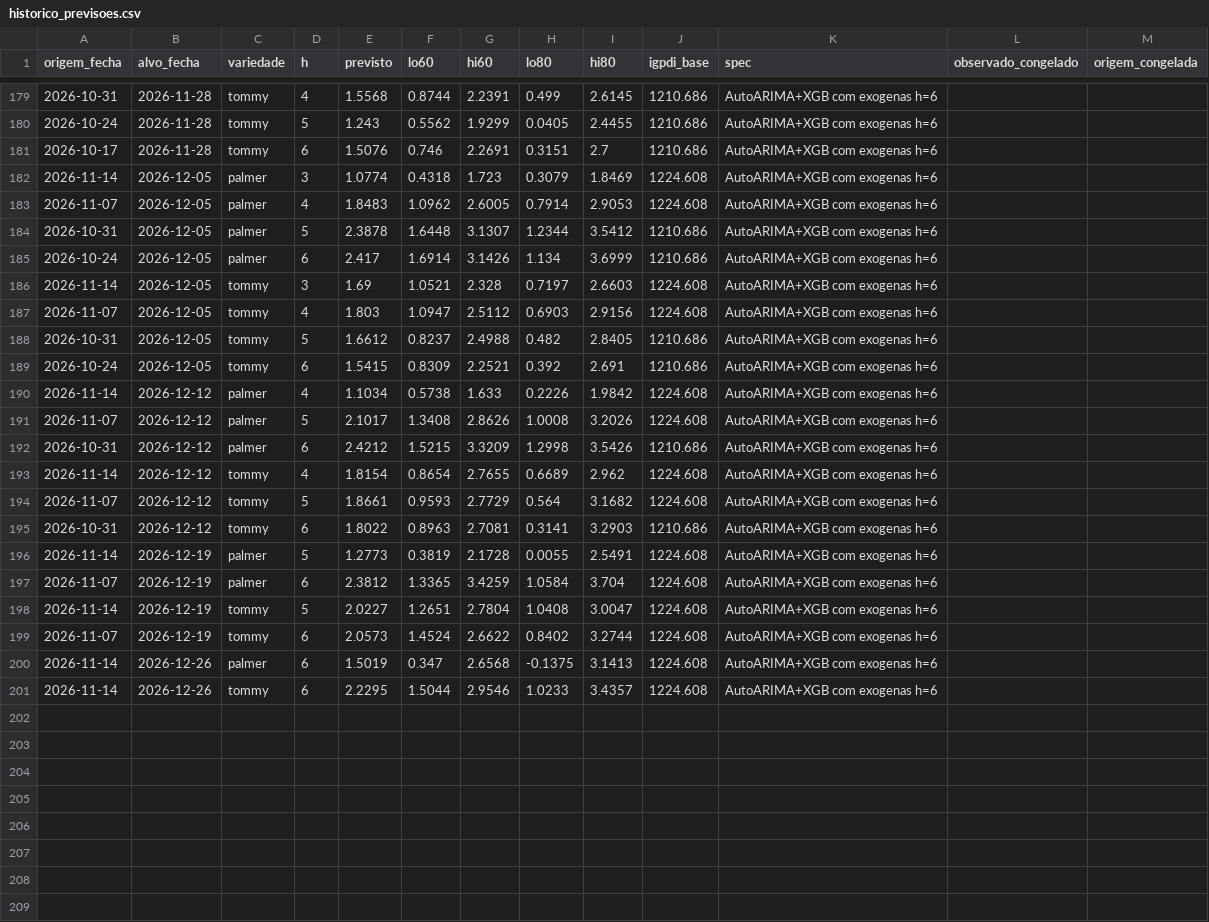
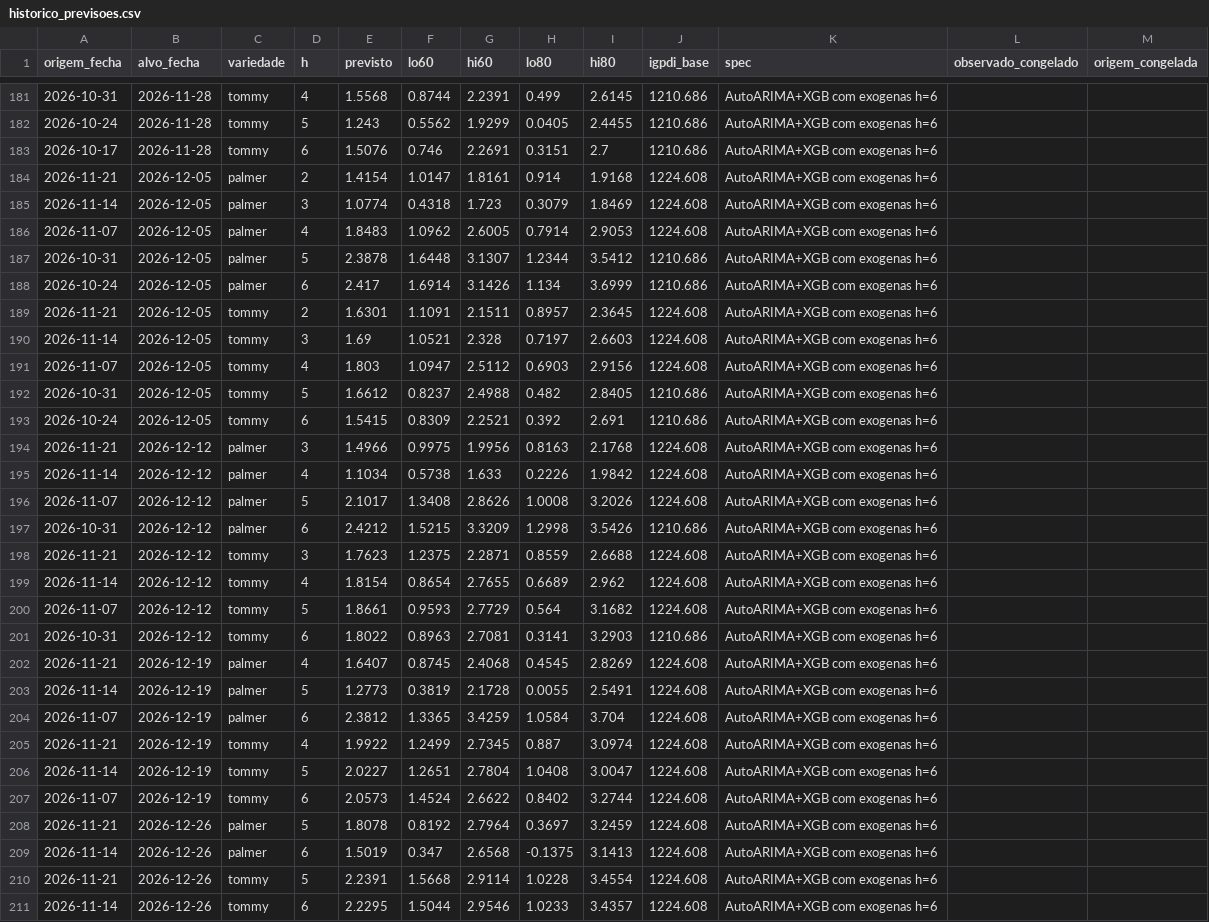
Before and after one commit to observatoriosdemercado/manga, a CSV file: forecast/historico_previsoes.csv, drawn as a sheet; only a part is shown, gaps mark what is left out; the diff covers the shown part only; the diff names each change by its address in the sheet, - before the commit and + after, or states it on an @@ line.

Commit message:
Forecast semana 47/2026 - dados ate sexta 16112026

```diff
--- a/forecast/historico_previsoes.csv
+++ b/forecast/historico_previsoes.csv
+row 184: 2026-11-21 | 2026-12-05 | palmer | 2 | 1.4154 | 1.0147 | 1.8161 | 0.914 | 1.9168 | 1224.608 | AutoARIMA+XGB com exogenas h=6
+row 189: 2026-11-21 | 2026-12-05 | tommy | 2 | 1.6301 | 1.1091 | 2.1511 | 0.8957 | 2.3645 | 1224.608 | AutoARIMA+XGB com exogenas h=6
+row 194: 2026-11-21 | 2026-12-12 | palmer | 3 | 1.4966 | 0.9975 | 1.9956 | 0.8163 | 2.1768 | 1224.608 | AutoARIMA+XGB com exogenas h=6
+row 198: 2026-11-21 | 2026-12-12 | tommy | 3 | 1.7623 | 1.2375 | 2.2871 | 0.8559 | 2.6688 | 1224.608 | AutoARIMA+XGB com exogenas h=6
+row 202: 2026-11-21 | 2026-12-19 | palmer | 4 | 1.6407 | 0.8745 | 2.4068 | 0.4545 | 2.8269 | 1224.608 | AutoARIMA+XGB com exogenas h=6
+row 205: 2026-11-21 | 2026-12-19 | tommy | 4 | 1.9922 | 1.2499 | 2.7345 | 0.887 | 3.0974 | 1224.608 | AutoARIMA+XGB com exogenas h=6
+row 208: 2026-11-21 | 2026-12-26 | palmer | 5 | 1.8078 | 0.8192 | 2.7964 | 0.3697 | 3.2459 | 1224.608 | AutoARIMA+XGB com exogenas h=6
+row 210: 2026-11-21 | 2026-12-26 | tommy | 5 | 2.2391 | 1.5668 | 2.9114 | 1.0228 | 3.4554 | 1224.608 | AutoARIMA+XGB com exogenas h=6
```
Also changed, not shown: 4 added rows and 33 edited cells elsewhere in this file, 1 other file.
